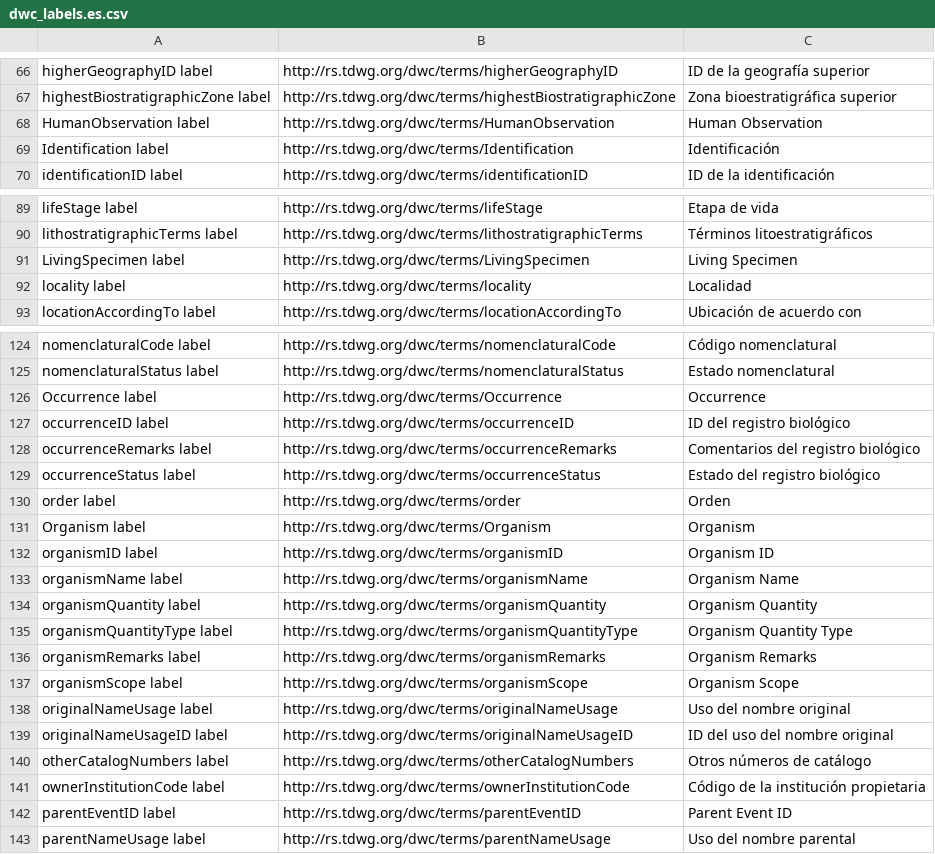
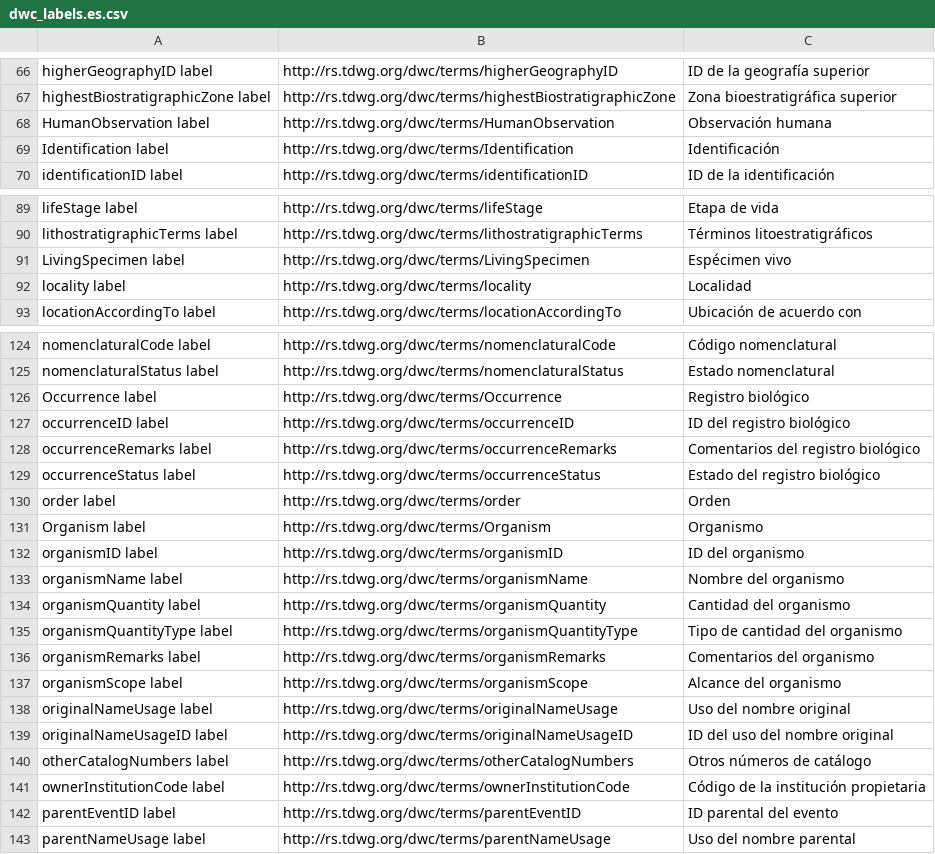
Before and after one commit to gbif/crowdin-asciidoctor-testing, a CSV file: dwc_labels.es.csv, drawn as a sheet; only a part is shown, gaps mark what is left out; the diff covers the shown part only.

```diff
--- a/dwc_labels.es.csv
+++ b/dwc_labels.es.csv
@@ -67,3 +67,3 @@
 "highestBiostratigraphicZone label","http://rs.tdwg.org/dwc/terms/highestBiostratigraphicZone","Zona bioestratigráfica superior"
-"HumanObservation label","http://rs.tdwg.org/dwc/terms/HumanObservation","Human Observation"
+"HumanObservation label","http://rs.tdwg.org/dwc/terms/HumanObservation","Observación humana"
 "Identification label","http://rs.tdwg.org/dwc/terms/Identification","Identificación"
@@ -90,3 +90,3 @@
 "lithostratigraphicTerms label","http://rs.tdwg.org/dwc/terms/lithostratigraphicTerms","Términos litoestratigráficos"
-"LivingSpecimen label","http://rs.tdwg.org/dwc/terms/LivingSpecimen","Living Specimen"
+"LivingSpecimen label","http://rs.tdwg.org/dwc/terms/LivingSpecimen","Espécimen vivo"
 "locality label","http://rs.tdwg.org/dwc/terms/locality","Localidad"
@@ -125,3 +125,3 @@
 "nomenclaturalStatus label","http://rs.tdwg.org/dwc/terms/nomenclaturalStatus","Estado nomenclatural"
-"Occurrence label","http://rs.tdwg.org/dwc/terms/Occurrence","Occurrence"
+"Occurrence label","http://rs.tdwg.org/dwc/terms/Occurrence","Registro biológico"
 "occurrenceID label","http://rs.tdwg.org/dwc/terms/occurrenceID","ID del registro biológico"
@@ -130,9 +130,9 @@
 "order label","http://rs.tdwg.org/dwc/terms/order","Orden"
-"Organism label","http://rs.tdwg.org/dwc/terms/Organism","Organism"
-"organismID label","http://rs.tdwg.org/dwc/terms/organismID","Organism ID"
-"organismName label","http://rs.tdwg.org/dwc/terms/organismName","Organism Name"
-"organismQuantity label","http://rs.tdwg.org/dwc/terms/organismQuantity","Organism Quantity"
-"organismQuantityType label","http://rs.tdwg.org/dwc/terms/organismQuantityType","Organism Quantity Type"
-"organismRemarks label","http://rs.tdwg.org/dwc/terms/organismRemarks","Organism Remarks"
-"organismScope label","http://rs.tdwg.org/dwc/terms/organismScope","Organism Scope"
+"Organism label","http://rs.tdwg.org/dwc/terms/Organism","Organismo"
+"organismID label","http://rs.tdwg.org/dwc/terms/organismID","ID del organismo"
+"organismName label","http://rs.tdwg.org/dwc/terms/organismName","Nombre del organismo"
+"organismQuantity label","http://rs.tdwg.org/dwc/terms/organismQuantity","Cantidad del organismo"
+"organismQuantityType label","http://rs.tdwg.org/dwc/terms/organismQuantityType","Tipo de cantidad del organismo"
+"organismRemarks label","http://rs.tdwg.org/dwc/terms/organismRemarks","Comentarios del organismo"
+"organismScope label","http://rs.tdwg.org/dwc/terms/organismScope","Alcance del organismo"
 "originalNameUsage label","http://rs.tdwg.org/dwc/terms/originalNameUsage","Uso del nombre original"
@@ -141,3 +141,3 @@
 "ownerInstitutionCode label","http://rs.tdwg.org/dwc/terms/ownerInstitutionCode","Código de la institución propietaria"
-"parentEventID label","http://rs.tdwg.org/dwc/terms/parentEventID","Parent Event ID"
+"parentEventID label","http://rs.tdwg.org/dwc/terms/parentEventID","ID parental del evento"
 "parentNameUsage label","http://rs.tdwg.org/dwc/terms/parentNameUsage","Uso del nombre parental"
```
Also changed, not shown: 21 edited cells elsewhere in this file.
